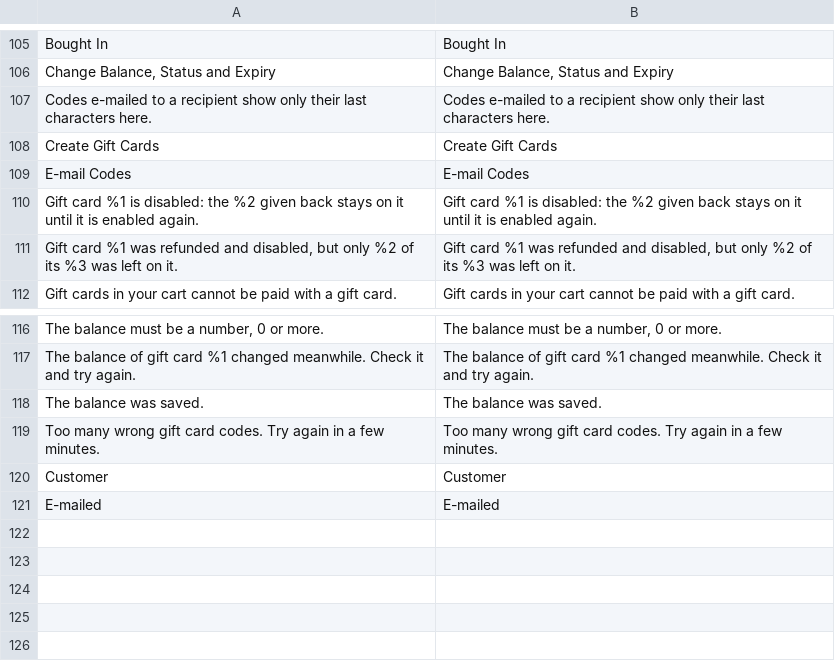
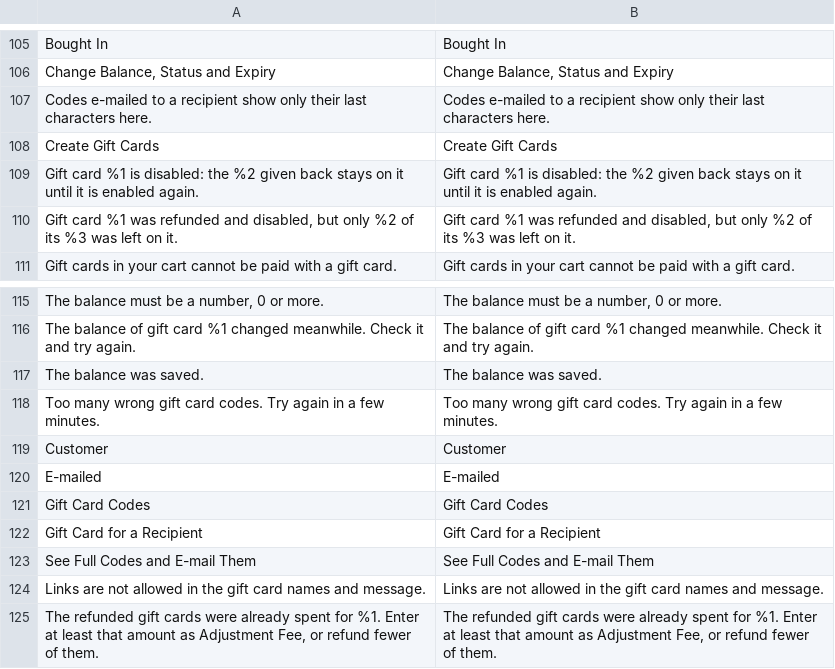
Before and after one commit to mage-os-lab/module-gift-card, a CSV file: i18n/en_US.csv, drawn as a sheet; only a part is shown, gaps mark what is left out; removed rows and columns are numbered as before the commit, all else as after; the diff names each change by its address in the sheet, - before the commit and + after, or states it on an @@ line.

```diff
--- a/i18n/en_US.csv
+++ b/i18n/en_US.csv
-row 109: E-mail Codes | E-mail Codes
+row 121: Gift Card Codes | Gift Card Codes
+row 122: Gift Card for a Recipient | Gift Card for a Recipient
+row 123: See Full Codes and E-mail Them | See Full Codes and E-mail Them
+row 124: Links are not allowed in the gift card names and message. | Links are not allowed in the gift card names and message.
+row 125: The refunded gift cards were already spent for %1. Enter at least that amount as Adjustment Fee, or refund fewer of them. | The refunded gift cards were already spent for %1. Enter at least that amount as Adjustment Fee, or refund fewer of them.
```
Also changed, not shown: i18n/de_DE.csv, i18n/es_ES.csv, 29 other files.
